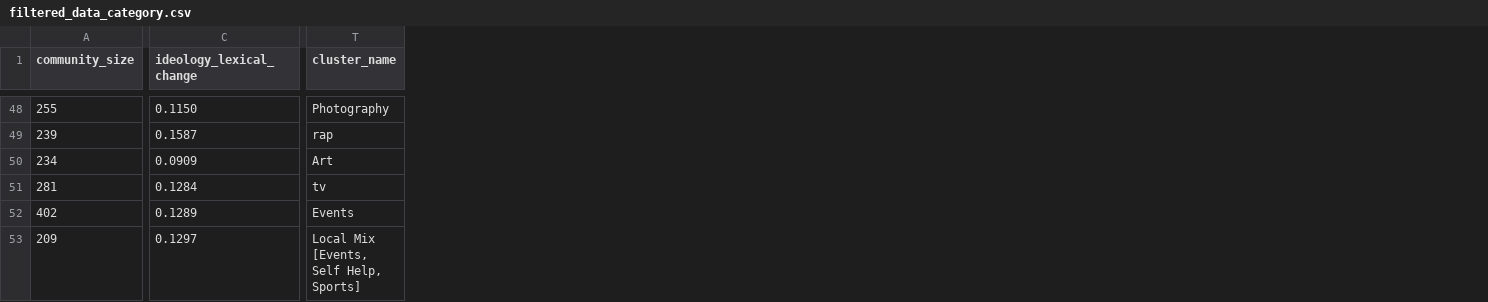
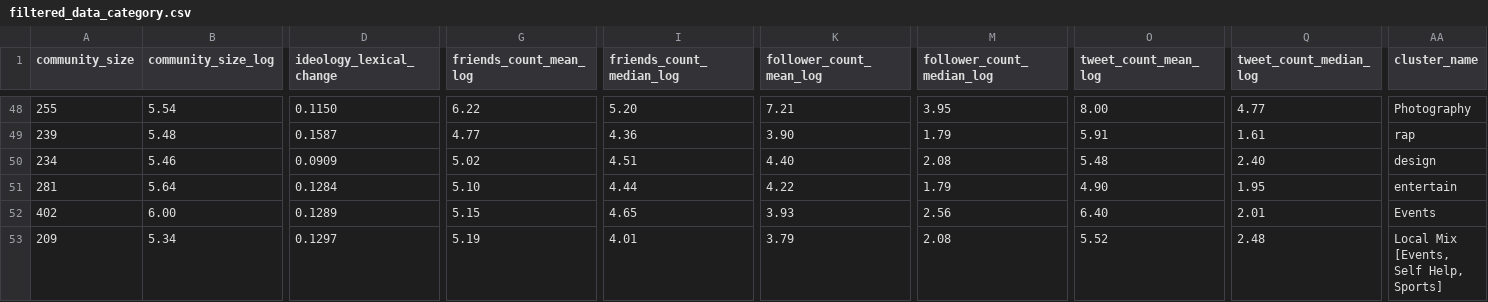
Before and after one commit to 6859-sp21/final-project-atlanta-community, a CSV file: data/filtered_data_category.csv, drawn as a sheet; only a part is shown, gaps mark what is left out; addresses are those after the commit; the diff covers the shown part only; the diff names each change by its address in the sheet, - before the commit and + after, or states it on an @@ line.

```diff
--- a/data/filtered_data_category.csv
+++ b/data/filtered_data_category.csv
+column B (community_size_log), rows 48-53: 5.54 | 5.48 | 5.46 | 5.64 | 6.00 | 5.34
+column G (friends_count_mean_log), rows 48-53: 6.22 | 4.77 | 5.02 | 5.10 | 5.15 | 5.19
+column I (friends_count_median_log), rows 48-53: 5.20 | 4.36 | 4.51 | 4.44 | 4.65 | 4.01
+column K (follower_count_mean_log), rows 48-53: 7.21 | 3.90 | 4.40 | 4.22 | 3.93 | 3.79
+column M (follower_count_median_log), rows 48-53: 3.95 | 1.79 | 2.08 | 1.79 | 2.56 | 2.08
+column O (tweet_count_mean_log), rows 48-53: 8.00 | 5.91 | 5.48 | 4.90 | 6.40 | 5.52
+column Q (tweet_count_median_log), rows 48-53: 4.77 | 1.61 | 2.40 | 1.95 | 2.01 | 2.48
-AA50 (cluster_name): Art
+AA50 (cluster_name): design
-AA51 (cluster_name): tv
+AA51 (cluster_name): entertain
```
Also changed, not shown: 14 edited cells elsewhere in this file.
